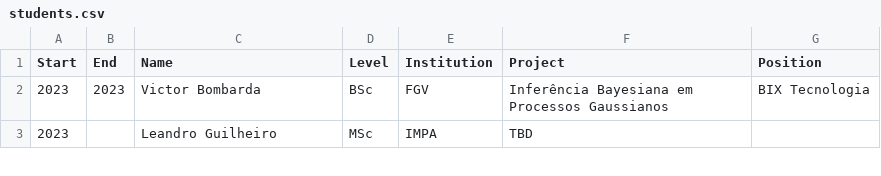
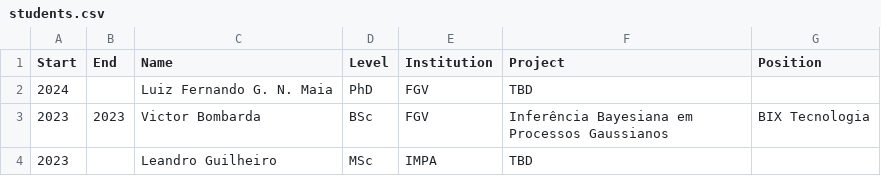
Before and after one commit to rtargino/website, a CSV file: static/author_data/students.csv, drawn as a sheet; only a part is shown.

Commit message:
add luiz as student

```diff
--- a/static/author_data/students.csv
+++ b/static/author_data/students.csv
@@ -1,2 +1,3 @@
 Start,End,Name,Level,Institution,Project,Position
+2024,,Luiz Fernando G. N. Maia,PhD,FGV,TBD,
 2023,2023,Victor Bombarda,BSc,FGV,Inferência Bayesiana em Processos Gaussianos,BIX Tecnologia
```
Also changed, not shown: 1 other file.
